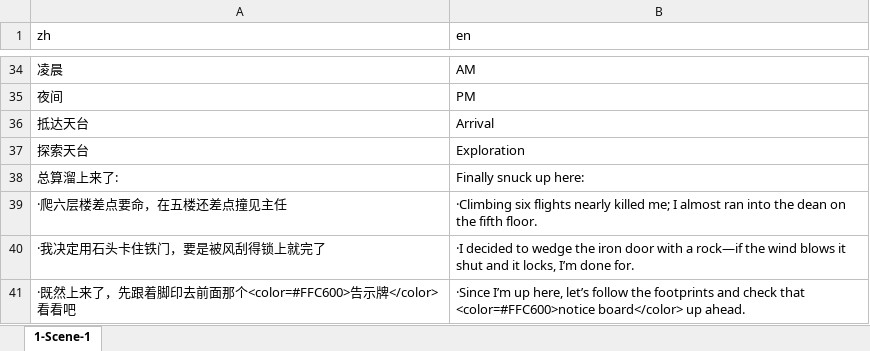
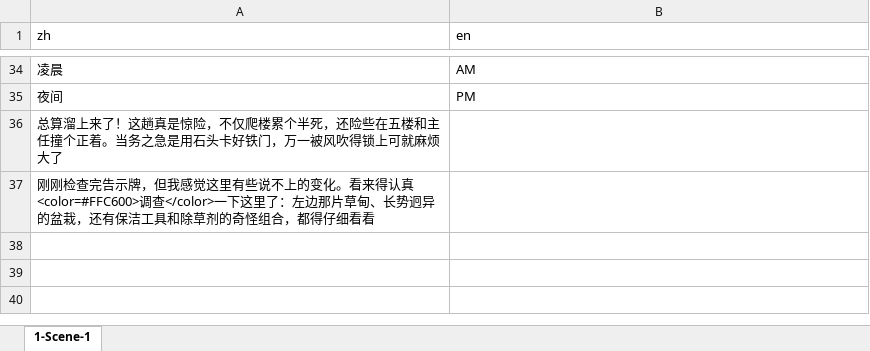
Before and after one commit to 0FFMIND/FYP, an Excel workbook: Assets/StreamingAssets/Localization/strings.xlsx, sheet 1-Scene-1, drawn as a sheet; only a part is shown, gaps mark what is left out; values as stored, in another font and other column widths than the file's, no borders; removed rows and columns are numbered as before the commit, all else as after; the diff names each change by its address in the sheet, - before the commit and + after, or states it on an @@ line.

```diff
--- a/Assets/StreamingAssets/Localization/strings.xlsx (sheet 1-Scene-1)
+++ b/Assets/StreamingAssets/Localization/strings.xlsx (sheet 1-Scene-1)
-row 36: 抵达天台 | Arrival
-row 37: 探索天台 | Exploration
-row 38: 总算溜上来了: | Finally snuck up here:
-row 39: ·爬六层楼差点要命，在五楼还差点撞见主任 | ·Climbing six flights nearly killed me; I almost ran into the dean on the fifth floor.
-row 40: ·我决定用石头卡住铁门，要是被风刮得锁上就完了 | ·I decided to wedge the iron door with a rock—if the wind blows it shut and it locks, I’m done for.
-row 41: ·既然上来了，先跟着脚印去前面那个<color=#FFC600>告示牌</color>看看吧 | ·Since I’m up here, let’s follow the footprints and check that <color=#FFC600>notice board</color> up ahead.
+row 36: 总算溜上来了！这趟真是惊险，不仅爬楼累个半死，还险些在五楼和主任撞个正着。当务之急是用石头卡好铁门，万一被风吹得锁上可就麻烦大了
+row 37: 刚刚检查完告示牌，但我感觉这里有些说不上的变化。看来得认真<color=#FFC600>调查</color>一下这里了：左边那片草甸、长势迥异的盆栽，还有保洁工具和除草剂的奇怪组合，都得仔细看看
```
Also changed, not shown: 34 other files.
